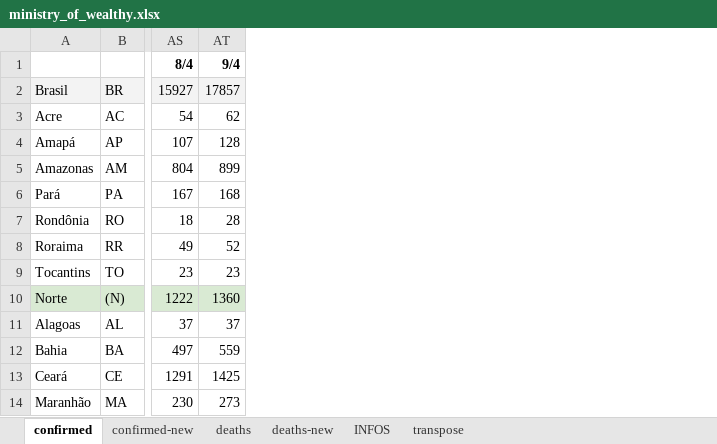
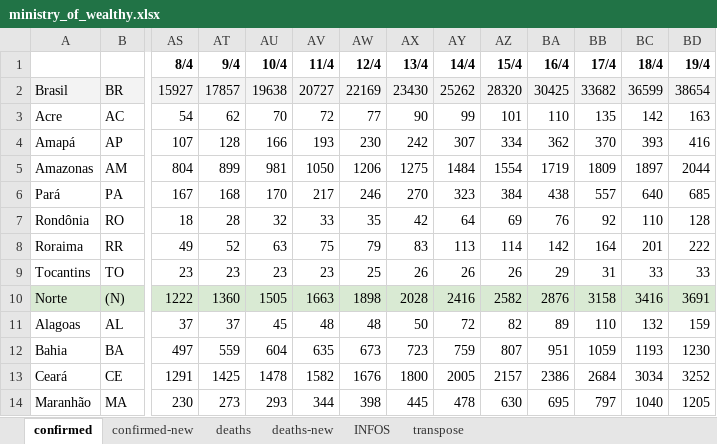
Before and after one commit to andre-salvati/covid-19, an Excel workbook: data/ministry_of_wealthy.xlsx, sheet confirmed, drawn as a sheet; only a part is shown, gaps mark what is left out; values as stored, in another font and other column widths than the file's, no borders; charts and pictures and conditional formats not drawn; the diff names each change by its address in the sheet, - before the commit and + after, or states it on an @@ line.

```diff
--- a/data/ministry_of_wealthy.xlsx (sheet confirmed)
+++ b/data/ministry_of_wealthy.xlsx (sheet confirmed)
+column AU (10/4), rows 2-14: 19638 | 70 | 166 | 981 | 170 | 32 | 63 | 23 | 1505 | 45 | 604 | 1478 | 293
+column AV (11/4), rows 2-14: 20727 | 72 | 193 | 1050 | 217 | 33 | 75 | 23 | 1663 | 48 | 635 | 1582 | 344
+column AW (12/4), rows 2-14: 22169 | 77 | 230 | 1206 | 246 | 35 | 79 | 25 | 1898 | 48 | 673 | 1676 | 398
+column AX (13/4), rows 2-14: 23430 | 90 | 242 | 1275 | 270 | 42 | 83 | 26 | 2028 | 50 | 723 | 1800 | 445
+column AY (14/4), rows 2-14: 25262 | 99 | 307 | 1484 | 323 | 64 | 113 | 26 | 2416 | 72 | 759 | 2005 | 478
+column AZ (15/4), rows 2-14: 28320 | 101 | 334 | 1554 | 384 | 69 | 114 | 26 | 2582 | 82 | 807 | 2157 | 630
+column BA (16/4), rows 2-14: 30425 | 110 | 362 | 1719 | 438 | 76 | 142 | 29 | 2876 | 89 | 951 | 2386 | 695
+column BB (17/4), rows 2-14: 33682 | 135 | 370 | 1809 | 557 | 92 | 164 | 31 | 3158 | 110 | 1059 | 2684 | 797
+column BC (18/4), rows 2-14: 36599 | 142 | 393 | 1897 | 640 | 110 | 201 | 33 | 3416 | 132 | 1193 | 3034 | 1040
+column BD (19/4), rows 2-14: 38654 | 163 | 416 | 2044 | 685 | 128 | 222 | 33 | 3691 | 159 | 1230 | 3252 | 1205
```
Also changed, not shown: sheet transpose, sheet deaths, sheet deaths-new, sheet confirmed-new, charts or pictures, 15 other files.
